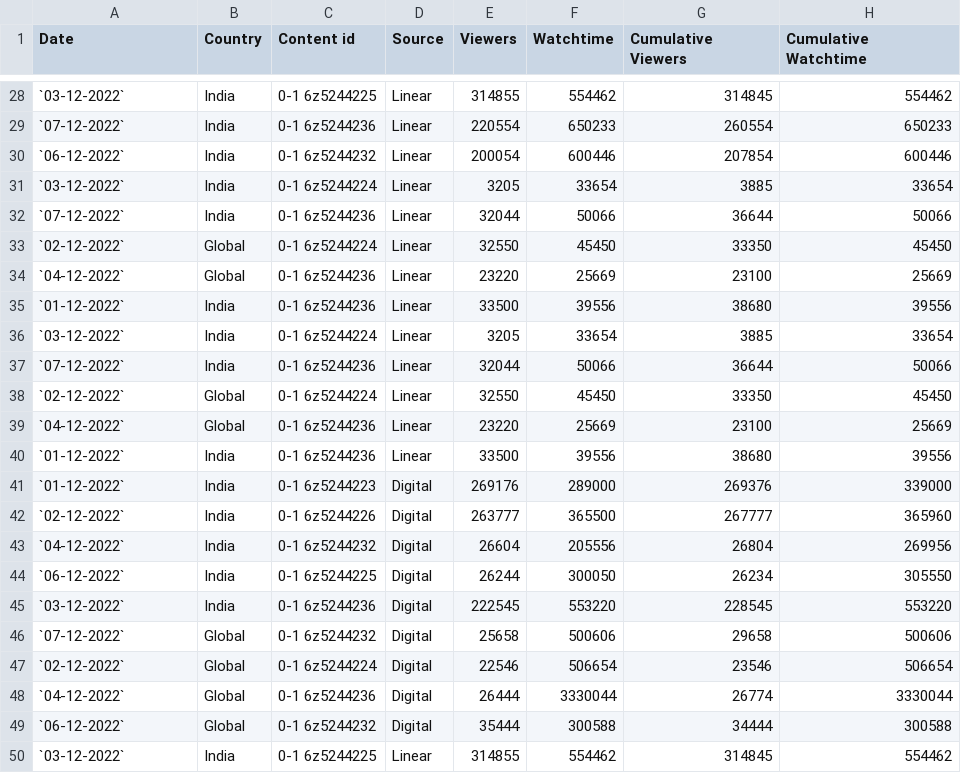
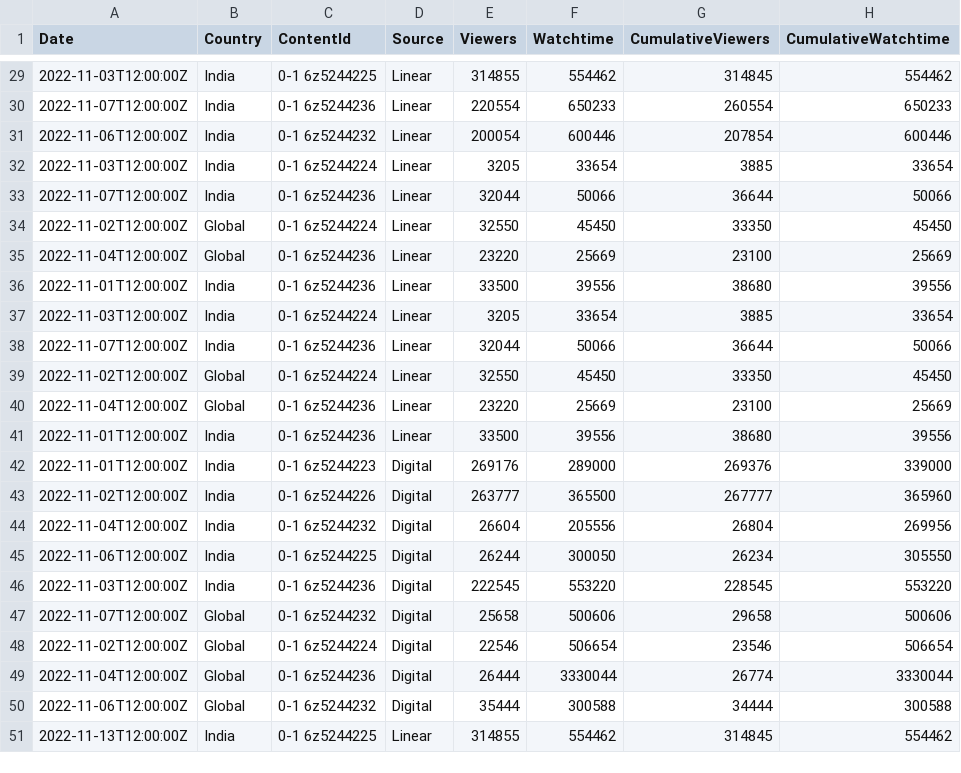
Before and after one commit to priyankap-bit/zee-dit-web-app-backend, a CSV file: landing.csv, drawn as a sheet; only a part is shown, gaps mark what is left out; the diff covers the shown part only.

Commit message:
api updated by today and yersterday of viewers and watch time

```diff
--- a/landing.csv
+++ b/landing.csv
@@ -1 +1 @@
-"Date","Country","Content id","Source","Viewers","Watchtime","Cumulative Viewers","Cumulative Watchtime"
+Date,Country,ContentId,Source,Viewers,Watchtime,CumulativeViewers,CumulativeWatchtime
@@ -28,23 +29,23 @@
-`03-12-2022`,India,0-1 6z5244225,Linear,314855,554462,314845,554462
-`07-12-2022`,India,0-1 6z5244236,Linear,220554,650233,260554,650233
-`06-12-2022`,India,0-1 6z5244232,Linear,200054,600446,207854,600446
-`03-12-2022`,India,0-1 6z5244224,Linear,3205,33654,3885,33654
-`07-12-2022`,India,0-1 6z5244236,Linear,32044,50066,36644,50066
-`02-12-2022`,Global,0-1 6z5244224,Linear,32550,45450,33350,45450
-`04-12-2022`,Global,0-1 6z5244236,Linear,23220,25669,23100,25669
-`01-12-2022`,India,0-1 6z5244236,Linear,33500,39556,38680,39556
-`03-12-2022`,India,0-1 6z5244224,Linear,3205,33654,3885,33654
-`07-12-2022`,India,0-1 6z5244236,Linear,32044,50066,36644,50066
-`02-12-2022`,Global,0-1 6z5244224,Linear,32550,45450,33350,45450
-`04-12-2022`,Global,0-1 6z5244236,Linear,23220,25669,23100,25669
-`01-12-2022`,India,0-1 6z5244236,Linear,33500,39556,38680,39556
-`01-12-2022`,India,0-1 6z5244223,Digital,269176,289000,269376,339000
-`02-12-2022`,India,0-1 6z5244226,Digital,263777,365500,267777,365960
-`04-12-2022`,India,0-1 6z5244232,Digital,26604,205556,26804,269956
-`06-12-2022`,India,0-1 6z5244225,Digital,26244,300050,26234,305550
-`03-12-2022`,India,0-1 6z5244236,Digital,222545,553220,228545,553220
-`07-12-2022`,Global,0-1 6z5244232,Digital,25658,500606,29658,500606
-`02-12-2022`,Global,0-1 6z5244224,Digital,22546,506654,23546,506654
-`04-12-2022`,Global,0-1 6z5244236,Digital,26444,3330044,26774,3330044
-`06-12-2022`,Global,0-1 6z5244232,Digital,35444,300588,34444,300588
-`03-12-2022`,India,0-1 6z5244225,Linear,314855,554462,314845,554462
+2022-11-03T12:00:00Z,India,0-1 6z5244225,Linear,314855,554462,314845,554462
+2022-11-07T12:00:00Z,India,0-1 6z5244236,Linear,220554,650233,260554,650233
+2022-11-06T12:00:00Z,India,0-1 6z5244232,Linear,200054,600446,207854,600446
+2022-11-03T12:00:00Z,India,0-1 6z5244224,Linear,3205,33654,3885,33654
+2022-11-07T12:00:00Z,India,0-1 6z5244236,Linear,32044,50066,36644,50066
+2022-11-02T12:00:00Z,Global,0-1 6z5244224,Linear,32550,45450,33350,45450
+2022-11-04T12:00:00Z,Global,0-1 6z5244236,Linear,23220,25669,23100,25669
+2022-11-01T12:00:00Z,India,0-1 6z5244236,Linear,33500,39556,38680,39556
+2022-11-03T12:00:00Z,India,0-1 6z5244224,Linear,3205,33654,3885,33654
+2022-11-07T12:00:00Z,India,0-1 6z5244236,Linear,32044,50066,36644,50066
+2022-11-02T12:00:00Z,Global,0-1 6z5244224,Linear,32550,45450,33350,45450
+2022-11-04T12:00:00Z,Global,0-1 6z5244236,Linear,23220,25669,23100,25669
+2022-11-01T12:00:00Z,India,0-1 6z5244236,Linear,33500,39556,38680,39556
+2022-11-01T12:00:00Z,India,0-1 6z5244223,Digital,269176,289000,269376,339000
+2022-11-02T12:00:00Z,India,0-1 6z5244226,Digital,263777,365500,267777,365960
+2022-11-04T12:00:00Z,India,0-1 6z5244232,Digital,26604,205556,26804,269956
+2022-11-06T12:00:00Z,India,0-1 6z5244225,Digital,26244,300050,26234,305550
+2022-11-03T12:00:00Z,India,0-1 6z5244236,Digital,222545,553220,228545,553220
+2022-11-07T12:00:00Z,Global,0-1 6z5244232,Digital,25658,500606,29658,500606
+2022-11-02T12:00:00Z,Global,0-1 6z5244224,Digital,22546,506654,23546,506654
+2022-11-04T12:00:00Z,Global,0-1 6z5244236,Digital,26444,3330044,26774,3330044
+2022-11-06T12:00:00Z,Global,0-1 6z5244232,Digital,35444,300588,34444,300588
+2022-11-13T12:00:00Z,India,0-1 6z5244225,Linear,314855,554462,314845,554462
```
Also changed, not shown: 1 added row and 27 edited cells elsewhere in this file, 6 other files.
